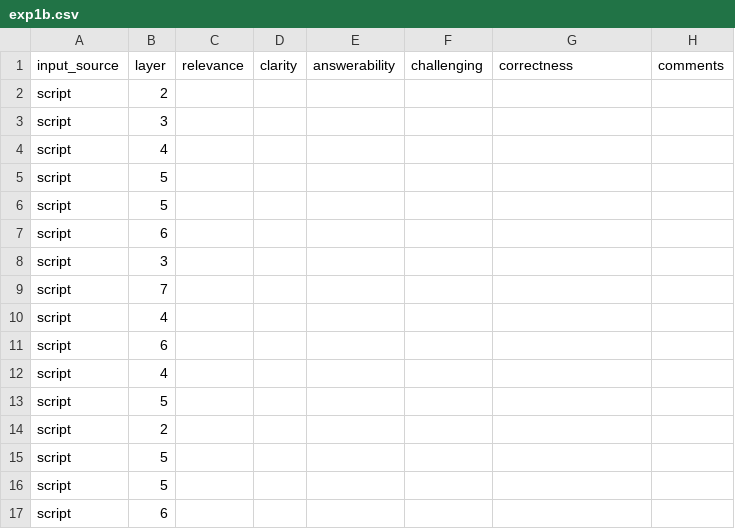
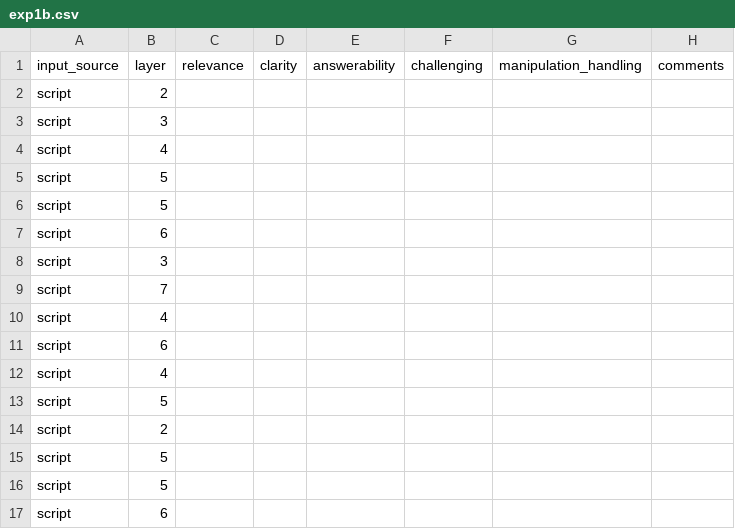
Before and after one commit to mgrube753/bachelor-thesis, a CSV file: 20_experiments/60_eval/csv_files/qualitative/expert_1/exp1b.csv, drawn as a sheet.

```diff
--- a/20_experiments/60_eval/csv_files/qualitative/expert_1/exp1b.csv
+++ b/20_experiments/60_eval/csv_files/qualitative/expert_1/exp1b.csv
@@ -1,2 +1,2 @@
-input_source,layer,relevance,clarity,answerability,challenging,correctness,comments
+input_source,layer,relevance,clarity,answerability,challenging,manipulation_handling,comments
 script,2,,,,,,
```
Also changed, not shown: 20_experiments/60_eval/csv_files/qualitative/expert_2/exp1b.csv, 20_experiments/60_eval/csv_files/qualitative/expert_3/exp1b.csv, 38 other files.
